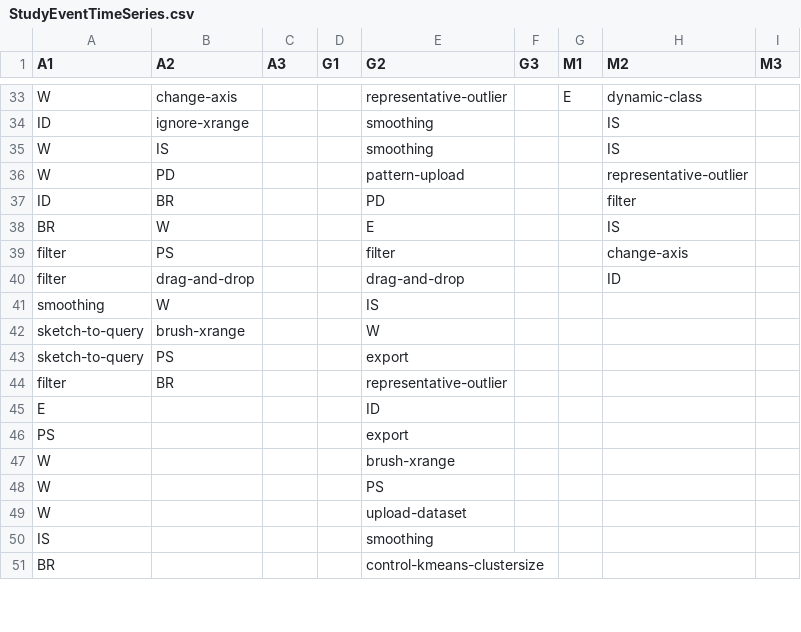
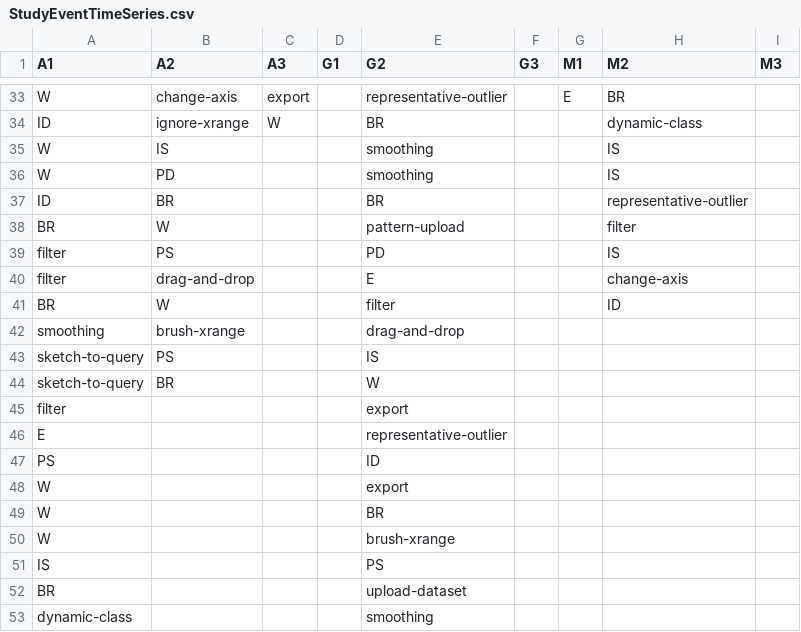
Before and after one commit to dorisjlee/ZV-paper, a CSV file: analysis/StudyEventTimeSeries.csv, drawn as a sheet; only a part is shown, gaps mark what is left out; removed rows and columns are numbered as before the commit, all else as after; the diff covers the shown part only; the diff names each change by its address in the sheet, - before the commit and + after, or states it on an @@ line.

```diff
--- a/analysis/StudyEventTimeSeries.csv
+++ b/analysis/StudyEventTimeSeries.csv
-C33 (A3): (empty)
+C33 (A3): export
-H33 (M2): dynamic-class
+H33 (M2): BR
-C34 (A3): (empty)
+C34 (A3): W
-E34 (G2): smoothing
+E34 (G2): BR
-H34 (M2): IS
+H34 (M2): dynamic-class
-E36 (G2): pattern-upload
+E36 (G2): smoothing
-H36 (M2): representative-outlier
+H36 (M2): IS
-E37 (G2): PD
+E37 (G2): BR
-H37 (M2): filter
+H37 (M2): representative-outlier
-E38 (G2): E
+E38 (G2): pattern-upload
-H38 (M2): IS
+H38 (M2): filter
-E39 (G2): filter
+E39 (G2): PD
-H39 (M2): change-axis
+H39 (M2): IS
-E40 (G2): drag-and-drop
+E40 (G2): E
-H40 (M2): ID
+H40 (M2): change-axis
+row 41: BR | W |  |  | filter |  |  | ID
-B42 (A2): W
+B42 (A2): brush-xrange
-E42 (G2): IS
+E42 (G2): drag-and-drop
-row 42: sketch-to-query | brush-xrange |  |  | W
-E43 (G2): export
+E43 (G2): IS
+row 44: sketch-to-query | BR |  |  | W
-B45 (A2): BR
+B45 (A2): (empty)
-E45 (G2): representative-outlier
+E45 (G2): export
-E46 (G2): ID
+E46 (G2): representative-outlier
-E47 (G2): export
+E47 (G2): ID
+row 48: W |  |  |  | export
+row 49: W |  |  |  | BR
-row 48: W |  |  |  | PS
-row 49: W |  |  |  | upload-dataset
-E51 (G2): smoothing
+E51 (G2): PS
-E52 (G2): control-kmeans-clustersize
+E52 (G2): upload-dataset
+row 53: dynamic-class |  |  |  | smoothing
```
Also changed, not shown: 1 added row, 2 removed rows and 34 edited cells elsewhere in this file, 2 other files.
